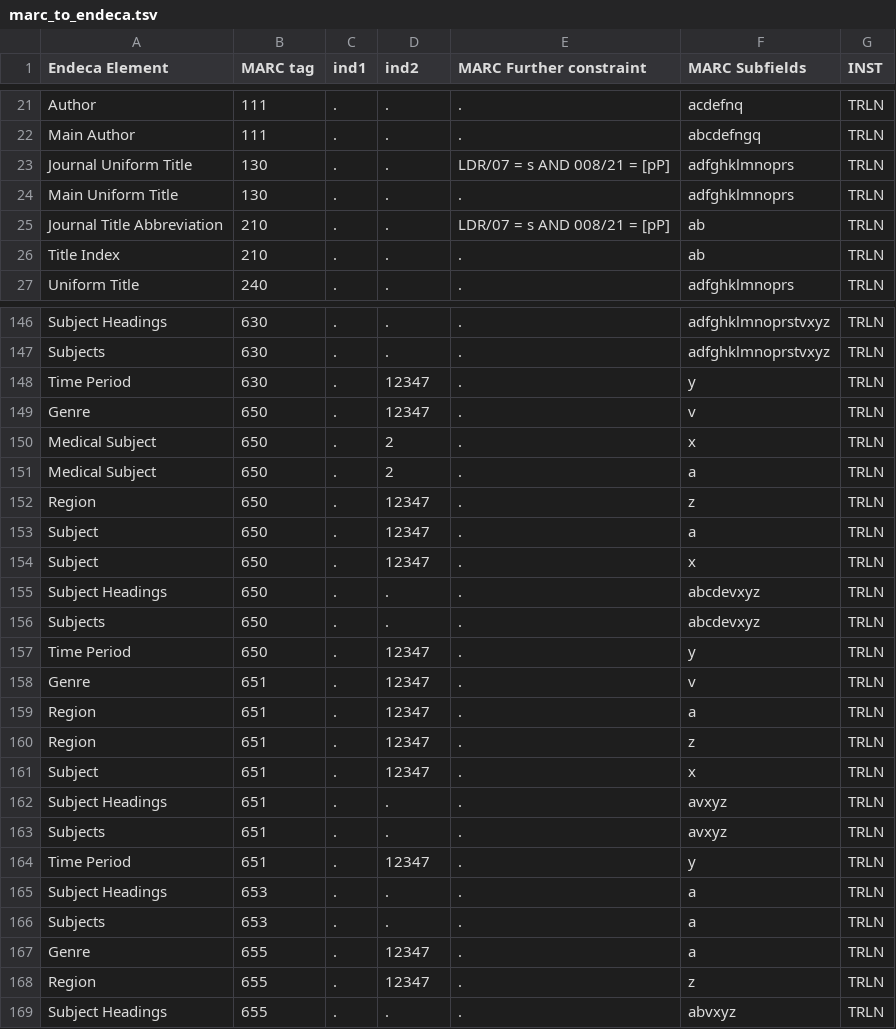
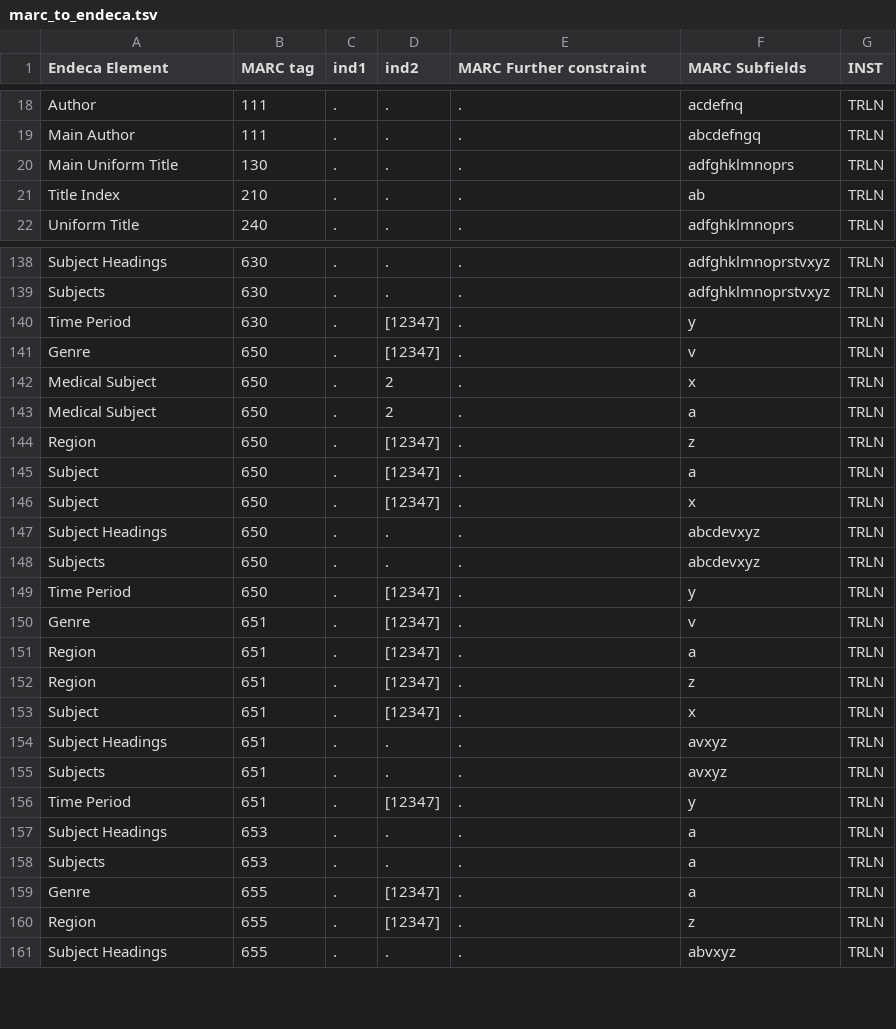
Before and after one commit to trln/data-documentation, a TSV file: marc_to_endeca/marc_to_endeca.tsv, drawn as a sheet; only a part is shown, gaps mark what is left out; the diff covers the shown part only.

```diff
--- a/marc_to_endeca/marc_to_endeca.tsv
+++ b/marc_to_endeca/marc_to_endeca.tsv
@@ -22,5 +19,3 @@ Author	111	.	.	.	acdefnq	TRLN
 Main Author	111	.	.	.	abcdefngq	TRLN
-Journal Uniform Title	130	.	.	LDR/07 = s AND 008/21 = [pP]	adfghklmnoprs	TRLN
 Main Uniform Title	130	.	.	.	adfghklmnoprs	TRLN
-Journal Title Abbreviation	210	.	.	LDR/07 = s AND 008/21 = [pP]	ab	TRLN
 Title Index	210	.	.	.	ab	TRLN
@@ -147,23 +139,23 @@ Subject Headings	630	.	.	.	adfghklmnoprstvxyz	TRLN
 Subjects	630	.	.	.	adfghklmnoprstvxyz	TRLN
-Time Period	630	.	12347	.	y	TRLN
-Genre	650	.	12347	.	v	TRLN
+Time Period	630	.	[12347]	.	y	TRLN
+Genre	650	.	[12347]	.	v	TRLN
 Medical Subject	650	.	2	.	x	TRLN
 Medical Subject	650	.	2	.	a	TRLN
-Region	650	.	12347	.	z	TRLN
-Subject	650	.	12347	.	a	TRLN
-Subject	650	.	12347	.	x	TRLN
+Region	650	.	[12347]	.	z	TRLN
+Subject	650	.	[12347]	.	a	TRLN
+Subject	650	.	[12347]	.	x	TRLN
 Subject Headings	650	.	.	.	abcdevxyz	TRLN
 Subjects	650	.	.	.	abcdevxyz	TRLN
-Time Period	650	.	12347	.	y	TRLN
-Genre	651	.	12347	.	v	TRLN
-Region	651	.	12347	.	a	TRLN
-Region	651	.	12347	.	z	TRLN
-Subject	651	.	12347	.	x	TRLN
+Time Period	650	.	[12347]	.	y	TRLN
+Genre	651	.	[12347]	.	v	TRLN
+Region	651	.	[12347]	.	a	TRLN
+Region	651	.	[12347]	.	z	TRLN
+Subject	651	.	[12347]	.	x	TRLN
 Subject Headings	651	.	.	.	avxyz	TRLN
 Subjects	651	.	.	.	avxyz	TRLN
-Time Period	651	.	12347	.	y	TRLN
+Time Period	651	.	[12347]	.	y	TRLN
 Subject Headings	653	.	.	.	a	TRLN
 Subjects	653	.	.	.	a	TRLN
-Genre	655	.	12347	.	a	TRLN
-Region	655	.	12347	.	z	TRLN
+Genre	655	.	[12347]	.	a	TRLN
+Region	655	.	[12347]	.	z	TRLN
 Subject Headings	655	.	.	.	abvxyz	TRLN
```
Also changed, not shown: 9 added rows, 7 removed rows, 3 moved rows and 21 edited cells elsewhere in this file, 1 other file.
